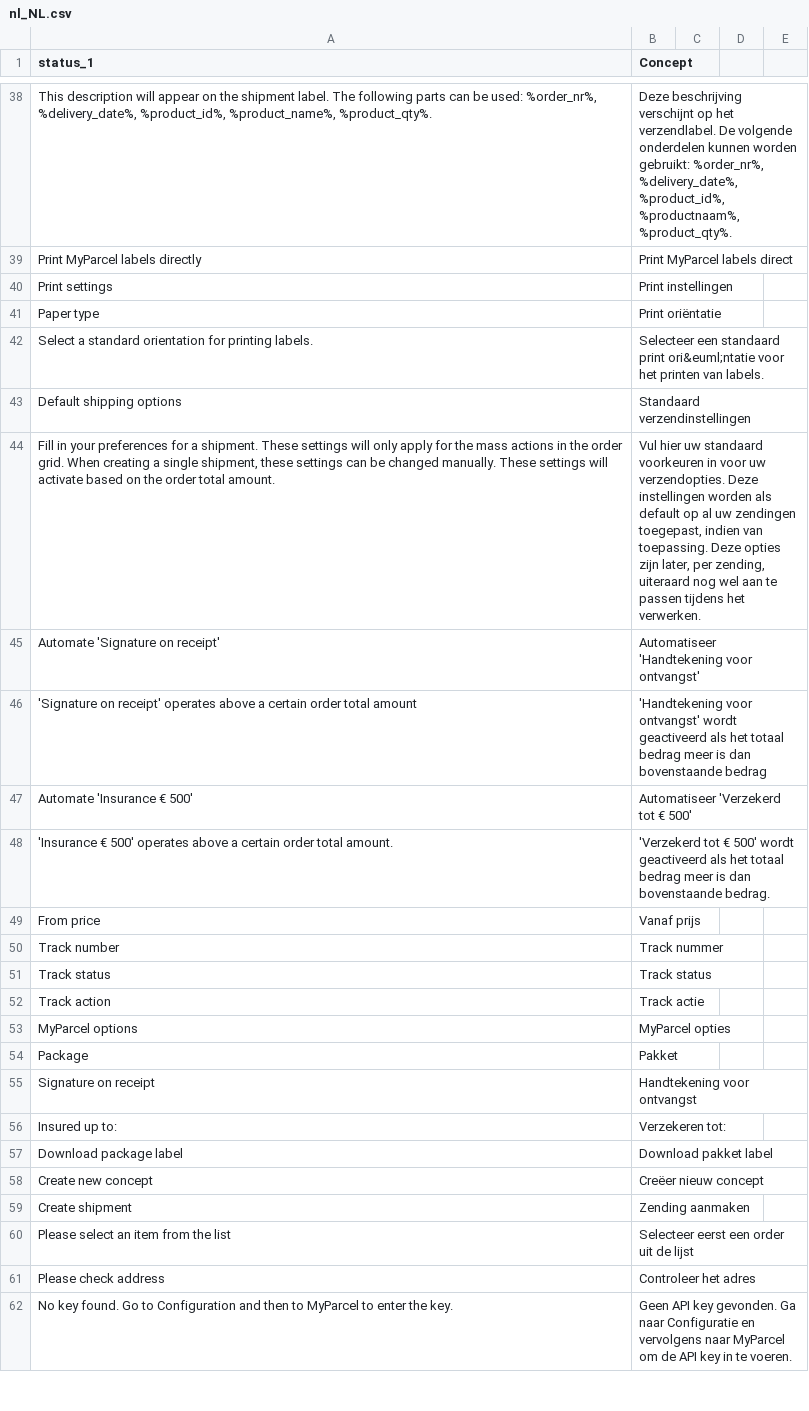
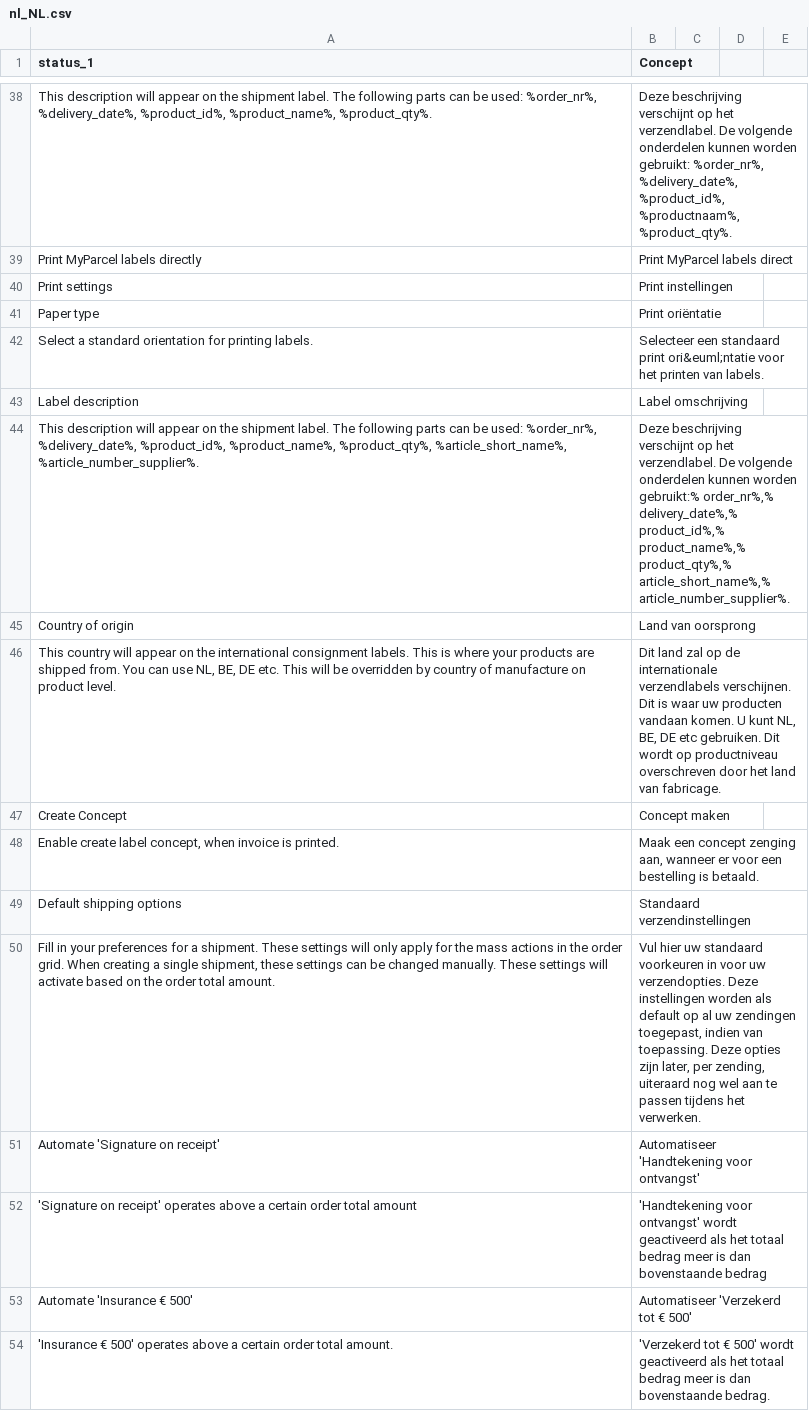
Before and after one commit to myparcelnl/magento, a CSV file: i18n/nl_NL.csv, drawn as a sheet; only a part is shown, gaps mark what is left out; the shorter side is filled out with more unchanged rows; the diff names each change by its address in the sheet, - before the commit and + after, or states it on an @@ line.

Commit message:
add translation default settings

```diff
--- a/i18n/nl_NL.csv
+++ b/i18n/nl_NL.csv
+row 43: Label description | Label omschrijving
+row 44: This description will appear on the shipment label. The following parts can be used: %order_nr%, %delivery_date%, %product_id%, %product_name%, %product_qty%, %article_short_name%, %article_number_supplier%. | Deze beschrijving verschijnt op het verzendlabel. De volgende onderdelen kunnen worden gebruikt:% order_nr%,% delivery_date%,% product_id%,% product_name%,% product_qty%,% article_short_name%,% article_number_supplier%.
+row 45: Country of origin | Land van oorsprong
+row 46: This country will appear on the international consignment labels. This is where your products are shipped from. You can use NL, BE, DE etc. This will be overridden by country of manufacture on product level. | Dit land zal op de internationale verzendlabels verschijnen. Dit is waar uw producten vandaan komen. U kunt NL, BE, DE etc gebruiken. Dit wordt op productniveau overschreven door het land van fabricage.
+row 47: Create Concept | Concept maken
+row 48: Enable create label concept, when invoice is printed. | Maak een concept zenging aan, wanneer er voor een bestelling is betaald.
```
Also changed, not shown: 1 other file.
